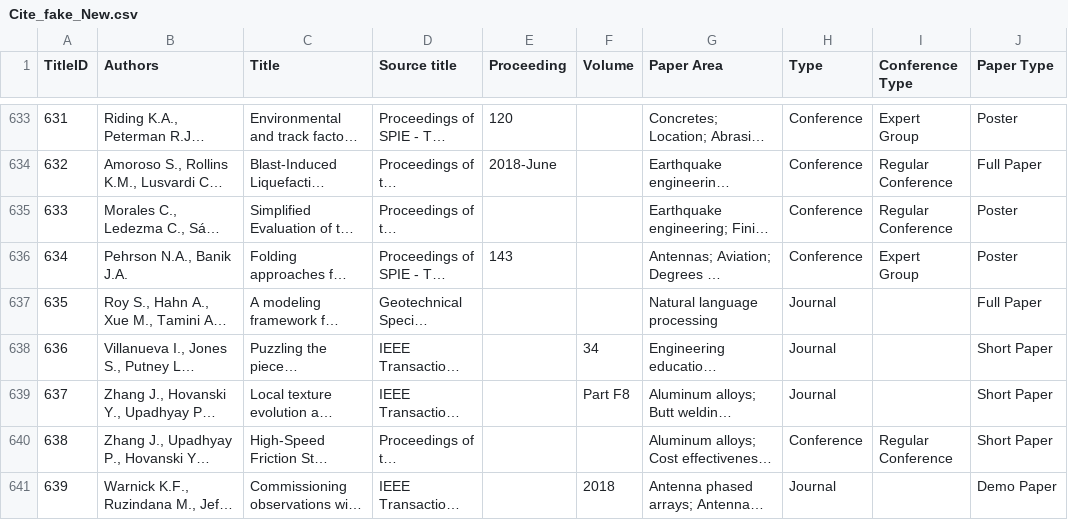
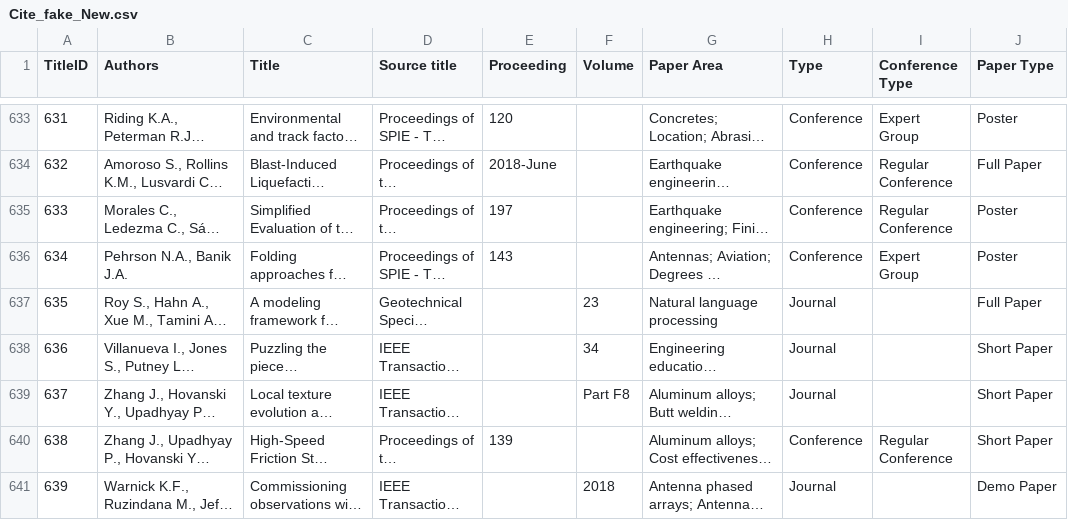
Before and after one commit to SYusupov/SDM_Lab3_GraphDB, a CSV file: data/Processed_data/Cite_fake_New.csv, drawn as a sheet; only a part is shown, gaps mark what is left out; long unchanged cells end in …; the diff covers the shown part only; the diff names each change by its address in the sheet, - before the commit and + after, or states it on an @@ line.

Commit message:
Update data

```diff
--- a/data/Processed_data/Cite_fake_New.csv
+++ b/data/Processed_data/Cite_fake_New.csv
-E635 (Proceeding): (empty)
+E635 (Proceeding): 197
-F637 (Volume): (empty)
+F637 (Volume): 23
-E640 (Proceeding): (empty)
+E640 (Proceeding): 139
```
Also changed, not shown: 86 edited cells elsewhere in this file, 1 other file.
